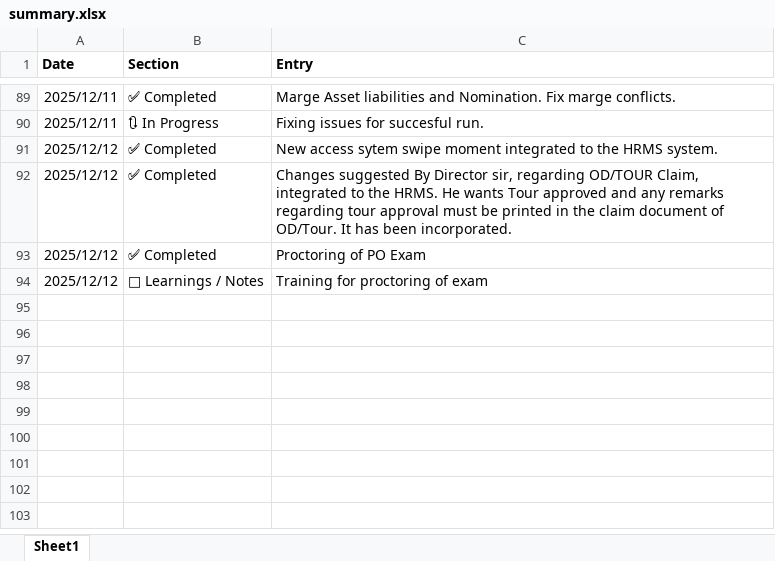
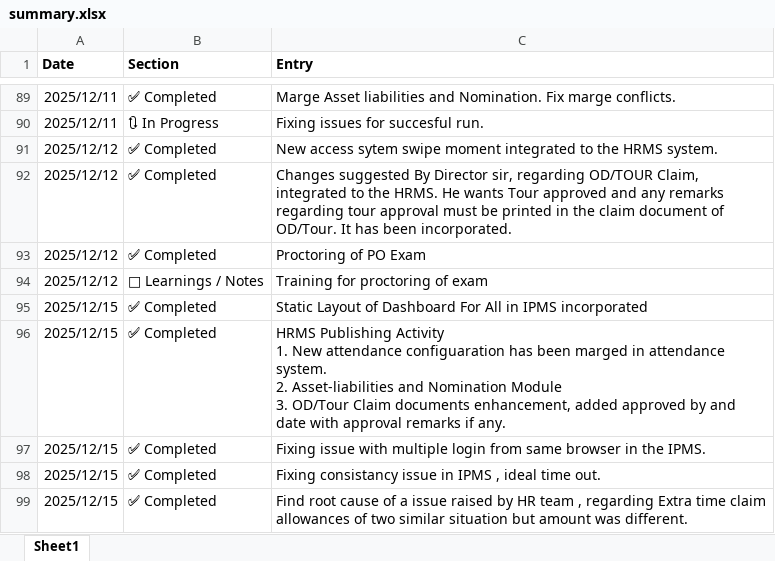
Before and after one commit to saptarshibanerje/worklogs, an Excel workbook: summary.xlsx, sheet Sheet1, drawn as a sheet; only a part is shown, gaps mark what is left out; values as stored, in another font and other column widths than the file's, no borders; ↵ is a line break in a cell; the diff names each change by its address in the sheet, - before the commit and + after, or states it on an @@ line.

```diff
--- a/summary.xlsx (sheet Sheet1)
+++ b/summary.xlsx (sheet Sheet1)
+row 95: 2025/12/15 | ✅ Completed | Static Layout of Dashboard For All in IPMS incorporated
+row 96: 2025/12/15 | ✅ Completed | HRMS Publishing Activity ↵ 1. New attendance configuaration has been marged in attendance system. ↵ 2. Asset-liabilities and Nomination Module ↵ 3. OD/Tour Claim documents enhancement, added approved by and date with approval remarks if any.
+row 97: 2025/12/15 | ✅ Completed | Fixing issue with multiple login from same browser in the IPMS.
+row 98: 2025/12/15 | ✅ Completed | Fixing consistancy issue in IPMS , ideal time out.
+row 99: 2025/12/15 | ✅ Completed | Find root cause of a issue raised by HR team , regarding Extra time claim allowances of two similar situation but amount was different.
```
Also changed, not shown: 2 other files.
